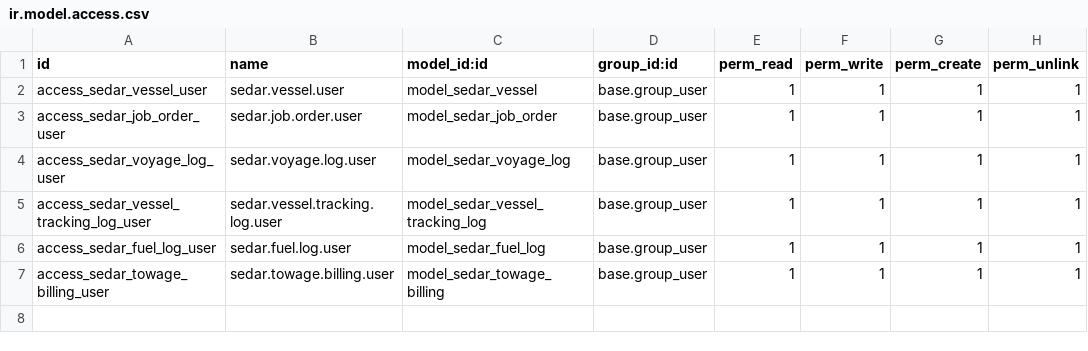
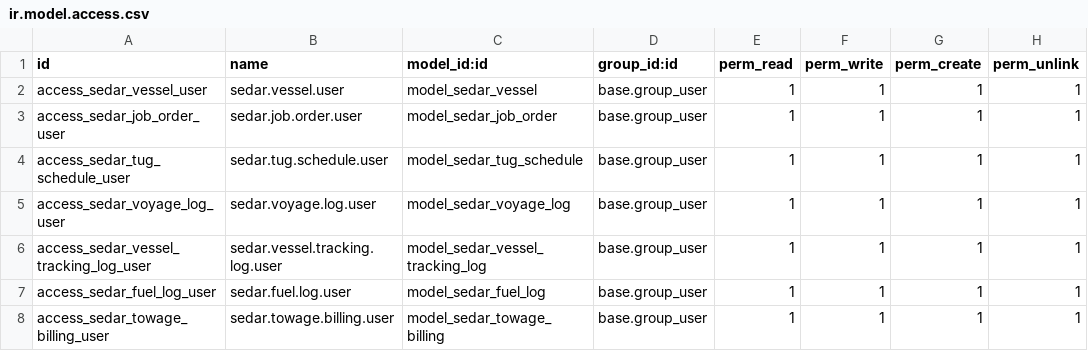
Before and after one commit to MannLester/sedar-project, a CSV file: addons/sedar_tug_ops/security/ir.model.access.csv, drawn as a sheet; the diff names each change by its address in the sheet, - before the commit and + after, or states it on an @@ line.

```diff
--- a/addons/sedar_tug_ops/security/ir.model.access.csv
+++ b/addons/sedar_tug_ops/security/ir.model.access.csv
+row 4: access_sedar_tug_schedule_user | sedar.tug.schedule.user | model_sedar_tug_schedule | base.group_user | 1 | 1 | 1 | 1
```
Also changed, not shown: 8 other files.
